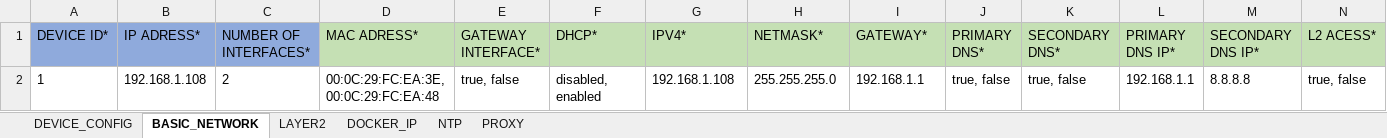
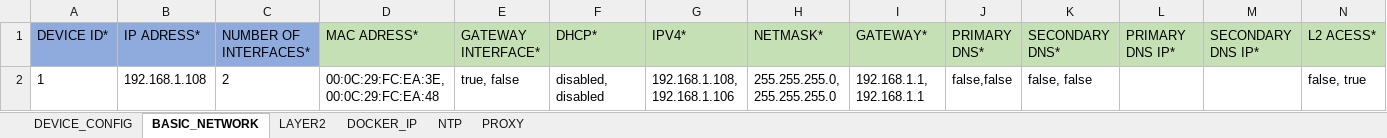
Before and after one commit to industrial-edge/rest-api-mass-device-onboarding, an Excel workbook: devices/edge_devices_v0.0.1.xlsx, sheet BASIC_NETWORK, drawn as a sheet; values as stored, in another font and other column widths than the file's, no borders; the diff names each change by its address in the sheet, - before the commit and + after, or states it on an @@ line.

```diff
--- a/devices/edge_devices_v0.0.1.xlsx (sheet BASIC_NETWORK)
+++ b/devices/edge_devices_v0.0.1.xlsx (sheet BASIC_NETWORK)
-F2 (DHCP*): disabled, enabled
+F2 (DHCP*): disabled, disabled
-G2 (IPV4*): 192.168.1.108
+G2 (IPV4*): 192.168.1.108, 192.168.1.106
-H2 (NETMASK*): 255.255.255.0
+H2 (NETMASK*): 255.255.255.0, 255.255.255.0
-I2 (GATEWAY*): 192.168.1.1
+I2 (GATEWAY*): 192.168.1.1, 192.168.1.1
-J2 (PRIMARY DNS*): true, false
+J2 (PRIMARY DNS*): false,false
-K2 (SECONDARY DNS*): true, false
+K2 (SECONDARY DNS*): false, false
-L2 (PRIMARY DNS IP*): 192.168.1.1
+L2 (PRIMARY DNS IP*): (empty)
-M2 (SECONDARY DNS IP*): 8.8.8.8
+M2 (SECONDARY DNS IP*): (empty)
-N2 (L2 ACESS*): true, false
+N2 (L2 ACESS*): false, true
```
Also changed, not shown: sheet PROXY, sheet NTP, sheet DEVICE_CONFIG, 4 other files.
